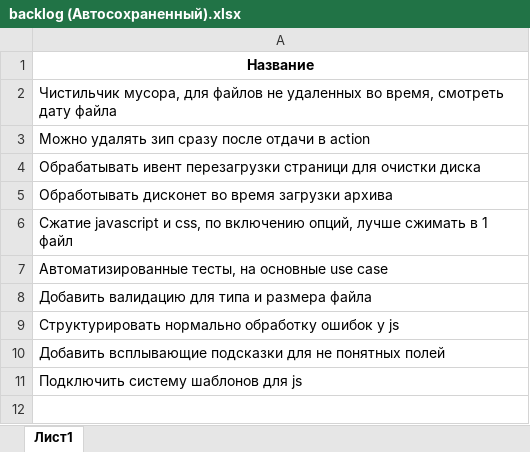
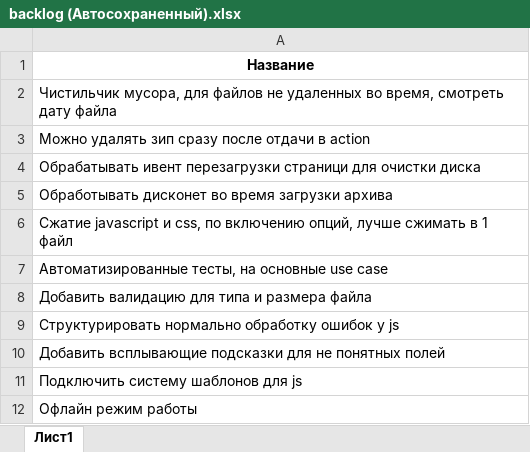
Before and after one commit to qvanjaq/usbp, an Excel workbook: docs/backlog (Автосохраненный).xlsx, sheet Лист1, drawn as a sheet; values as stored, in another font and other column widths than the file's, no borders; the diff names each change by its address in the sheet, - before the commit and + after, or states it on an @@ line.

```diff
--- a/docs/backlog (Автосохраненный).xlsx (sheet Лист1)
+++ b/docs/backlog (Автосохраненный).xlsx (sheet Лист1)
+row 12: Офлайн режим работы
```
Also changed, not shown: 8 other files.
